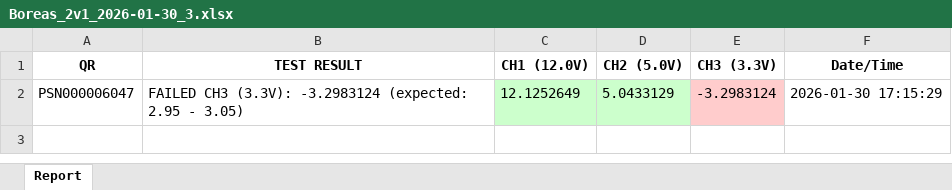
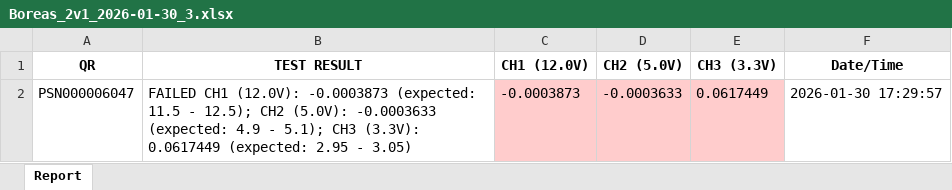
Before and after one commit to dip16igor/SDM4055A_Controller, an Excel workbook: Boreas_2v1_2026-01-30_3.xlsx, sheet Report, drawn as a sheet; values as stored, in another font and other column widths than the file's, no borders; the diff names each change by its address in the sheet, - before the commit and + after, or states it on an @@ line.

```diff
--- a/Boreas_2v1_2026-01-30_3.xlsx (sheet Report)
+++ b/Boreas_2v1_2026-01-30_3.xlsx (sheet Report)
-B2 (TEST RESULT): FAILED CH3 (3.3V): -3.2983124 (expected: 2.95…
+B2 (TEST RESULT): FAILED CH1 (12.0V): -0.0003873 (expected: 11.5 - 12.5); CH2 (5.0V): -0.0003633 (expected: 4.9 - 5.1); CH3 (3.3V): 0.0617449 (expected: 2.95…
-C2 (CH1 (12.0V)): 12.1252649
+C2 (CH1 (12.0V)): -0.0003873
-C2:D2 fill: #CCFFCC
+C2:D2 fill: #FFCCCC
-D2 (CH2 (5.0V)): 5.0433129
+D2 (CH2 (5.0V)): -0.0003633
-E2 (CH3 (3.3V)): -3.2983124
+E2 (CH3 (3.3V)): 0.0617449
-F2 (Date/Time): 2026-01-30 17:15:29
+F2 (Date/Time): 2026-01-30 17:29:57
```
Also changed, not shown: 28 other files.
